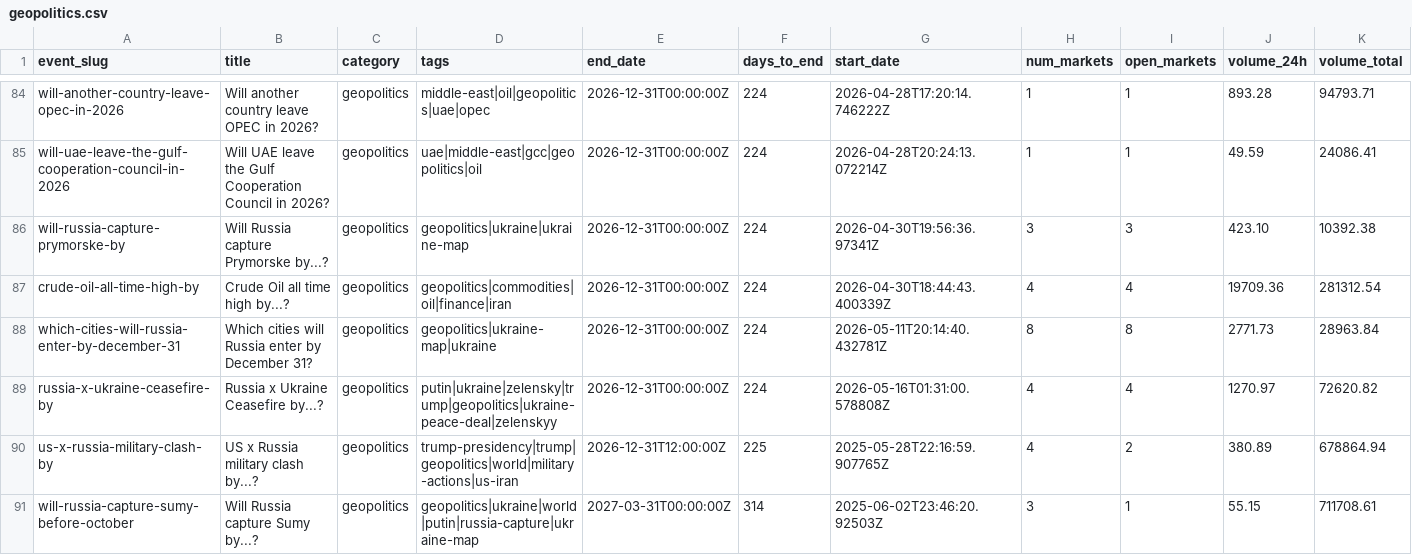
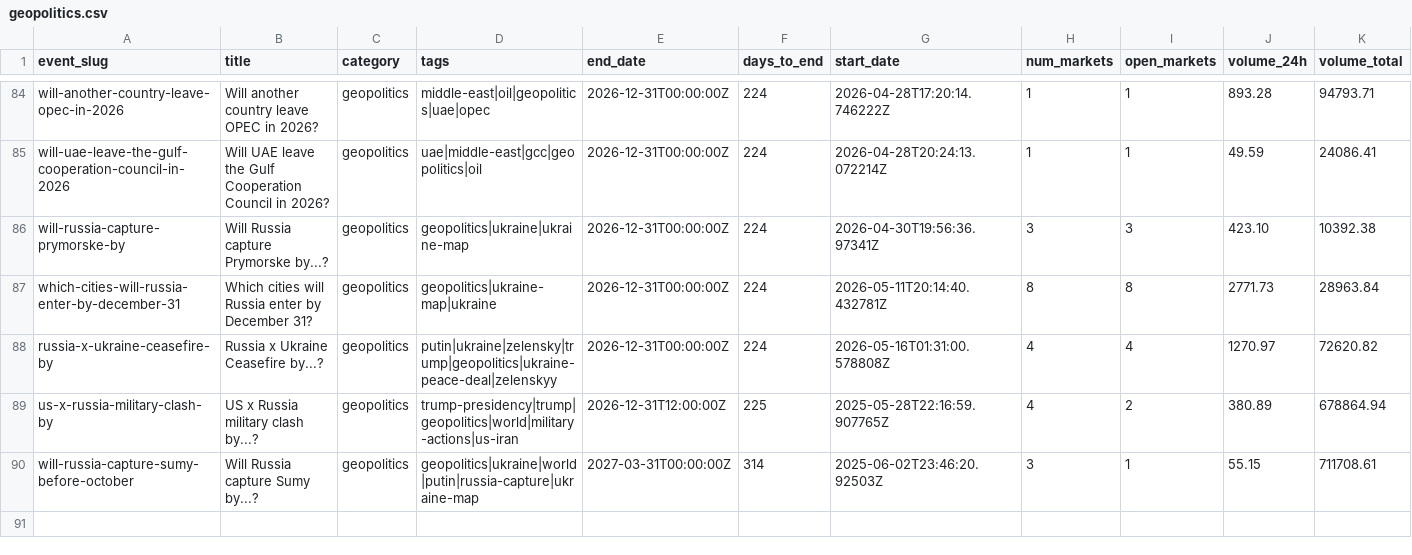
Before and after one commit to mentis-RD/polymarket-watch, a CSV file: polymarket-catalog-2026-05-20/catalog_2026-05-20/geopolitics.csv, drawn as a sheet; only a part is shown, gaps mark what is left out; rows hold the shown columns only; the diff names each change by its address in the sheet, - before the commit and + after, or states it on an @@ line.

```diff
--- a/polymarket-catalog-2026-05-20/catalog_2026-05-20/geopolitics.csv
+++ b/polymarket-catalog-2026-05-20/catalog_2026-05-20/geopolitics.csv
-row 87: crude-oil-all-time-high-by | Crude Oil all time high by...? | geopolitics | geopolitics|commodities|oil|finance|iran | 2026-12-31T00:00:00Z | 224 | 2026-04-30T18:44:43.400339Z | 4 | 4 | 19709.36 | 281312.54
```
Also changed, not shown: polymarket-catalog-2026-05-20/catalog_2026-05-20/_index.csv, polymarket-catalog-2026-05-20/catalog_2026-05-20/crypto.csv, 1 other file.
